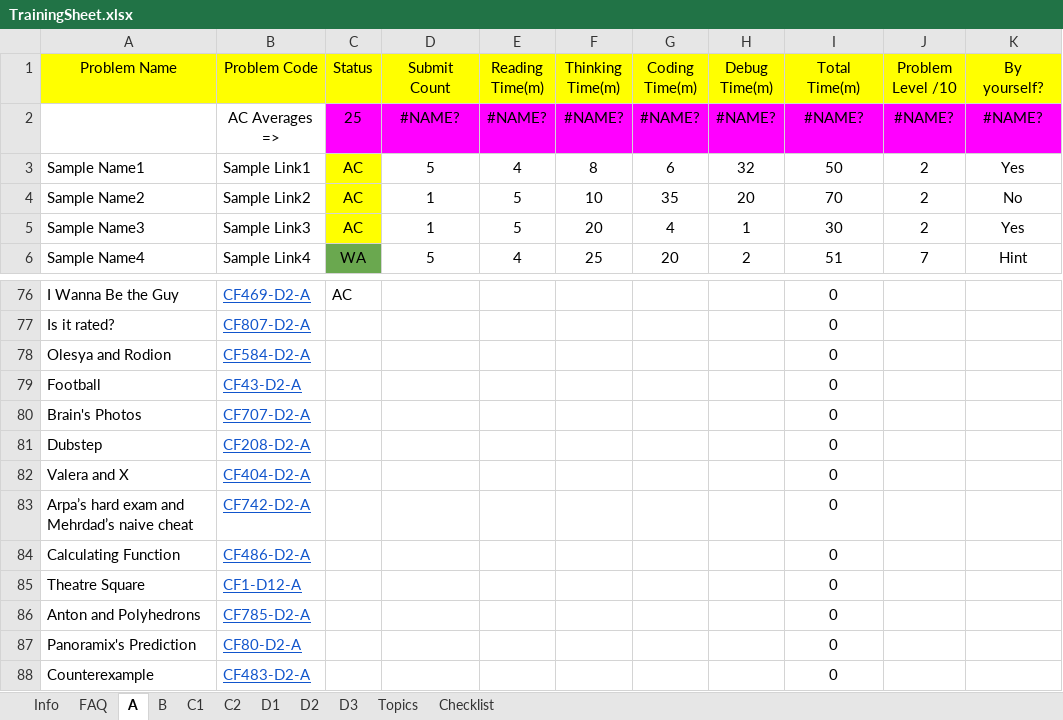
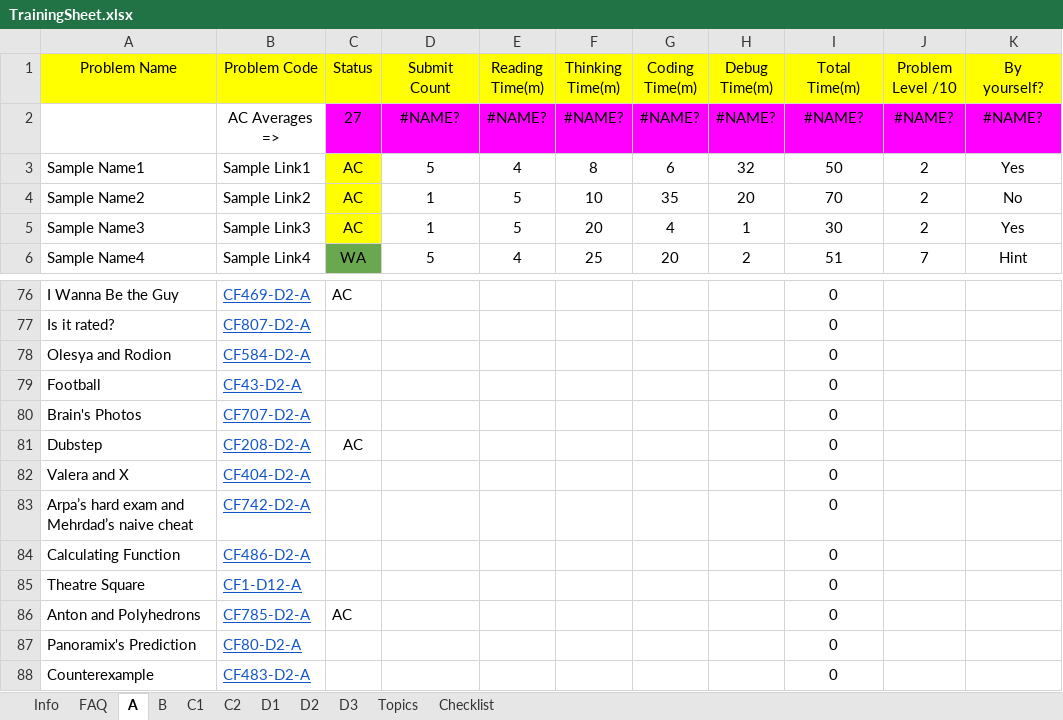
Before and after one commit to avijeetpandey/problem-solving, an Excel workbook: TrainingSheet.xlsx, sheet A, drawn as a sheet; only a part is shown, gaps mark what is left out; values as stored, in another font and other column widths than the file's, no borders; conditional formats not drawn; the diff names each change by its address in the sheet, - before the commit and + after, or states it on an @@ line.

Commit message:
codeforces sheet

```diff
--- a/TrainingSheet.xlsx (sheet A)
+++ b/TrainingSheet.xlsx (sheet A)
-C2 (Status): 25
+C2 (Status): 27
-C81 (Status): (empty)
+C81 (Status): AC
-C86 (Status): (empty)
+C86 (Status): AC
```
Also changed, not shown: 2 other files.
